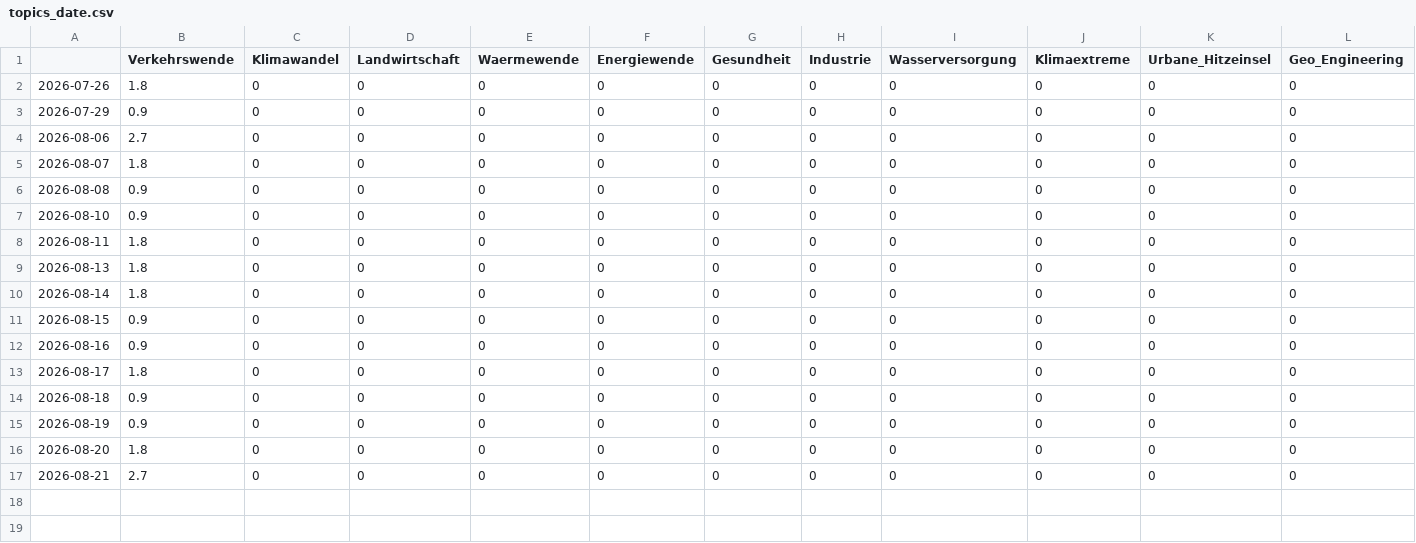
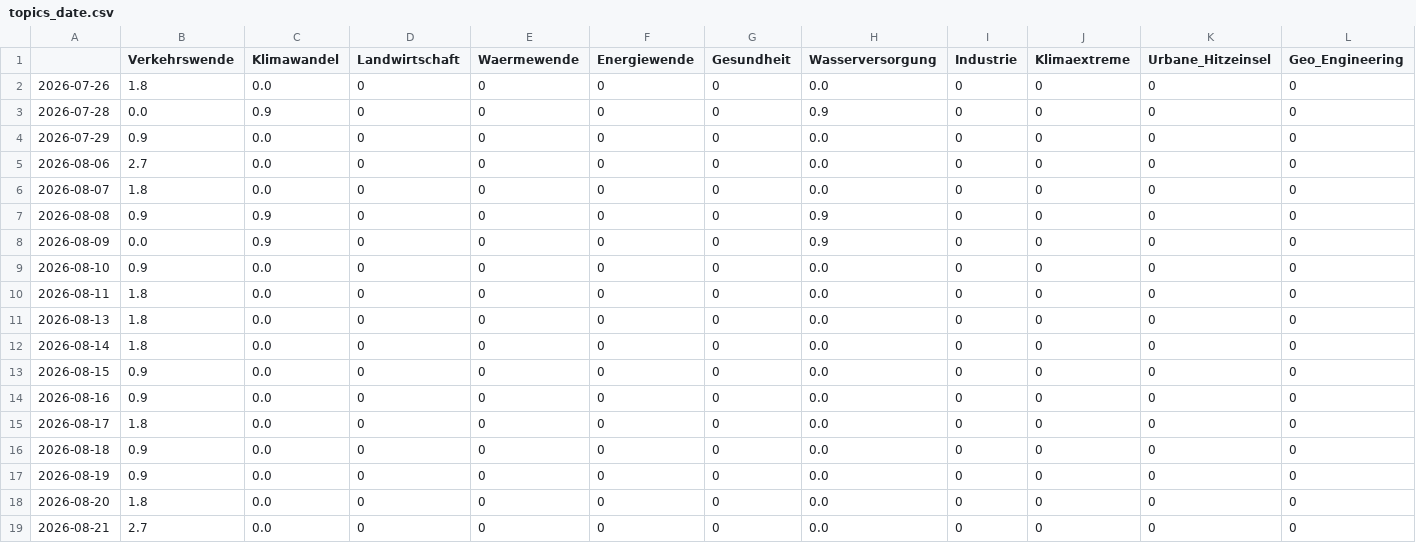
Before and after one commit to bennysch-news/mobilityIsComing, a CSV file: csv/topics_date.csv, drawn as a sheet; only a part is shown; removed rows and columns are numbered as before the commit, all else as after; rows hold the shown columns only; the diff names each change by its address in the sheet, - before the commit and + after, or states it on an @@ line.

```diff
--- a/csv/topics_date.csv
+++ b/csv/topics_date.csv
+column H (Wasserversorgung), row 2: 0.0; rows 4-7: 0.0 | 0.0 | 0.0 | 0.9; rows 9-19: all 0.0
-column I (Wasserversorgung), rows 2-17: all 0
-C2 (Klimawandel): 0
+C2 (Klimawandel): 0.0
+row 3: 2026-07-28 | 0.0 | 0.9 | 0 | 0 | 0 | 0 | 0.9 | 0 | 0 | 0 | 0
-C4:C6 (Klimawandel): 0
+C4:C6 (Klimawandel): 0.0
-C7 (Klimawandel): 0
+C7 (Klimawandel): 0.9
+row 8: 2026-08-09 | 0.0 | 0.9 | 0 | 0 | 0 | 0 | 0.9 | 0 | 0 | 0 | 0
-C9:C19 (Klimawandel): 0
+C9:C19 (Klimawandel): 0.0
```
Also changed, not shown: 5 other files.
